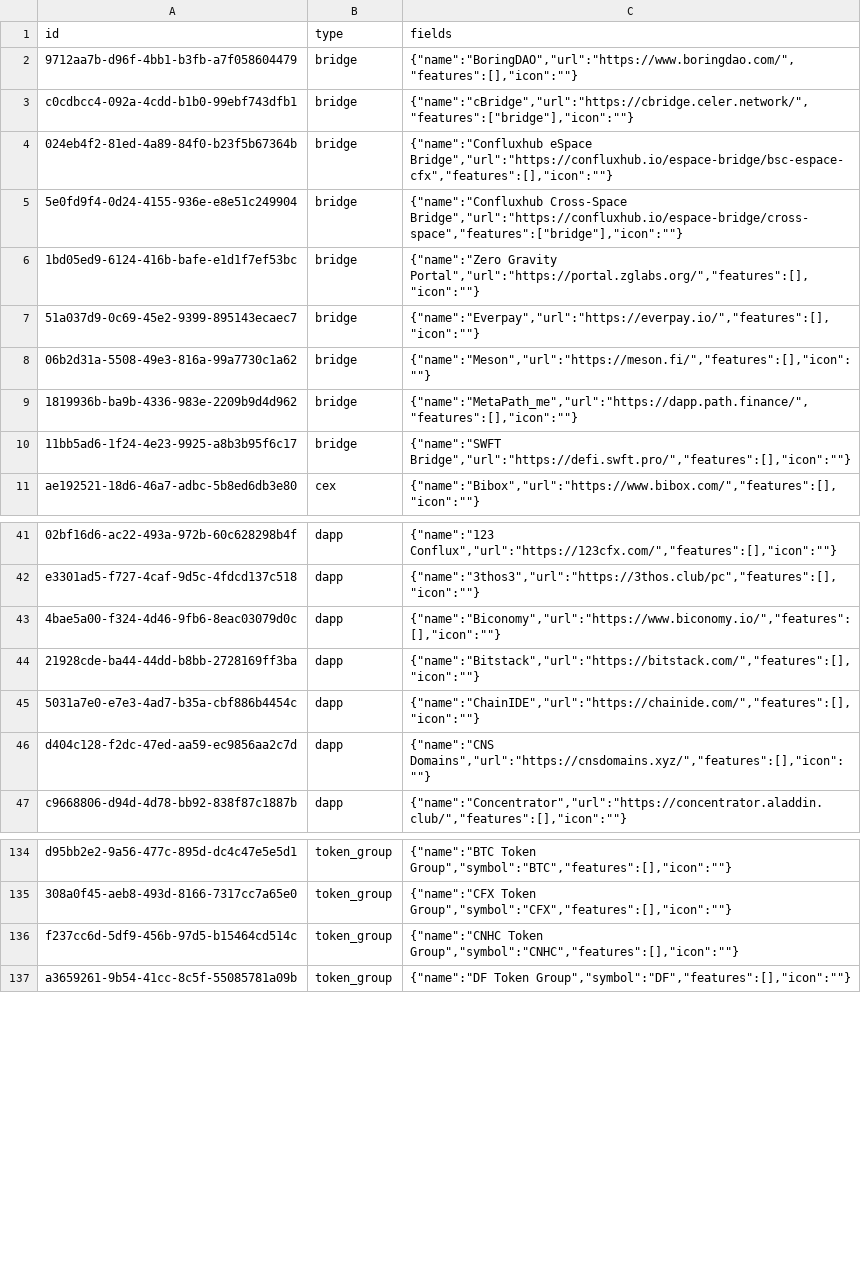
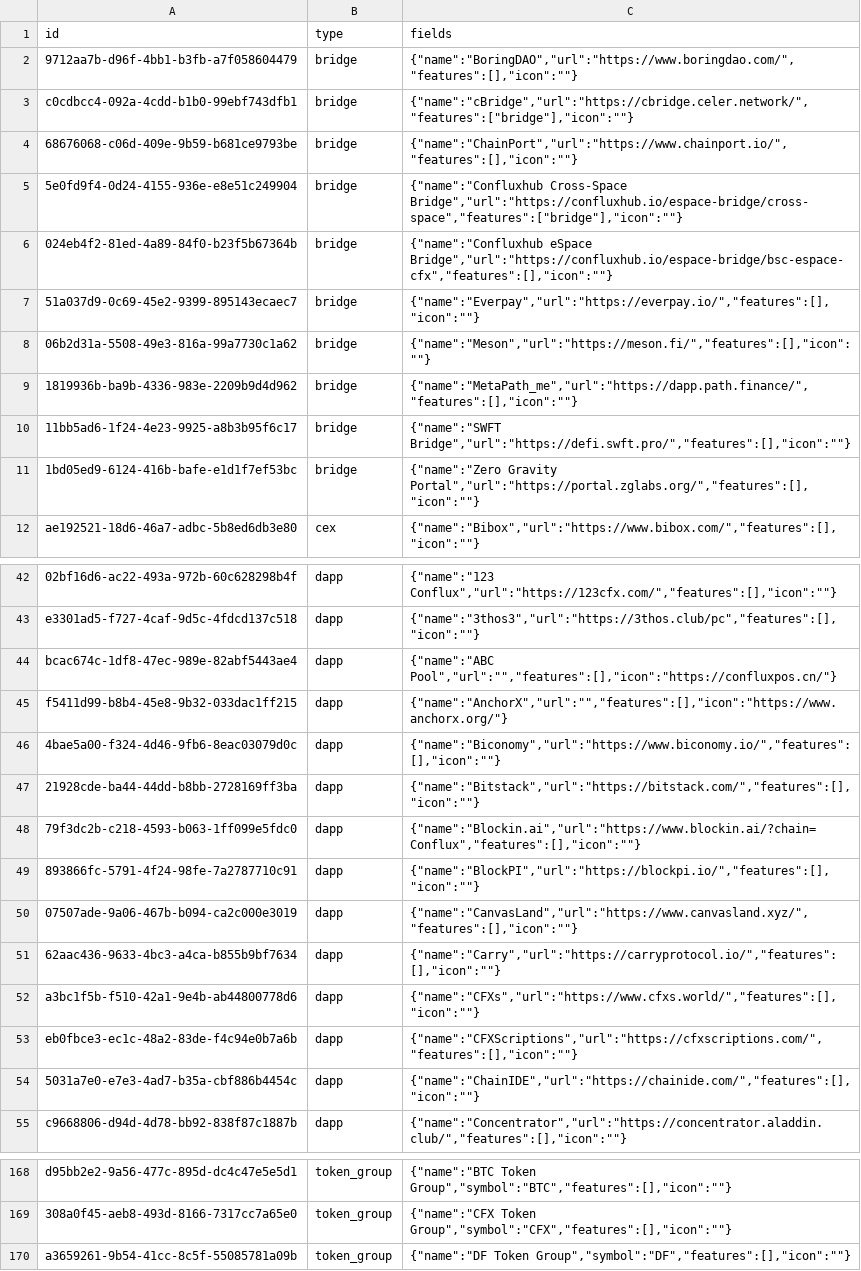
Before and after one commit to simulacrumb-glm/treegraph-graph, a CSV file: poc/nodes.csv, drawn as a sheet; only a part is shown, gaps mark what is left out; removed rows and columns are numbered as before the commit, all else as after; the diff covers the shown part only; the diff names each change by its address in the sheet, - before the commit and + after, or states it on an @@ line.

```diff
--- a/poc/nodes.csv
+++ b/poc/nodes.csv
@@ row 163 moved to row 4: 68676068-c06d-409e-9b59-b681ce9793be @@
@@ row 6 moved to row 11: 1bd05ed9-6124-416b-bafe-e1d1f7ef53bc @@
+row 44: bcac674c-1df8-47ec-989e-82abf5443ae4 | dapp | {"name":"ABC Pool","url":"","features":[],"icon":"https://confluxpos.cn/"}
+row 45: f5411d99-b8b4-45e8-9b32-033dac1ff215 | dapp | {"name":"AnchorX","url":"","features":[],"icon":"https://www.anchorx.org/"}
@@ row 175 moved to row 48: 79f3dc2b-c218-4593-b063-1ff099e5fdc0 @@
+row 49: 893866fc-5791-4f24-98fe-7a2787710c91 | dapp | {"name":"BlockPI","url":"https://blockpi.io/","features":[],"icon":""}
@@ row 188 moved to row 50: 07507ade-9a06-467b-b094-ca2c000e3019 @@
@@ row 166 moved to row 51: 62aac436-9633-4bc3-a4ca-b855b9bf7634 @@
+row 52: a3bc1f5b-f510-42a1-9e4b-ab44800778d6 | dapp | {"name":"CFXs","url":"https://www.cfxs.world/","features":[],"icon":""}
+row 53: eb0fbce3-ec1c-48a2-83de-f4c94e0b7a6b | dapp | {"name":"CFXScriptions","url":"https://cfxscriptions.com/","features":[],"icon":""}
-row 46: d404c128-f2dc-47ed-aa59-ec9856aa2c7d | dapp | {"name":"CNS Domains","url":"https://cnsdomains.xyz/","features":[],"icon":""}
-row 136: f237cc6d-5df9-456b-97d5-b15464cd514c | token_group | {"name":"CNHC Token Group","symbol":"CNHC","features":[],"icon":""}
```
Also changed, not shown: 6 added rows, 4 removed rows and 25 moved rows elsewhere in this file, poc/links.csv, 2 other files.
